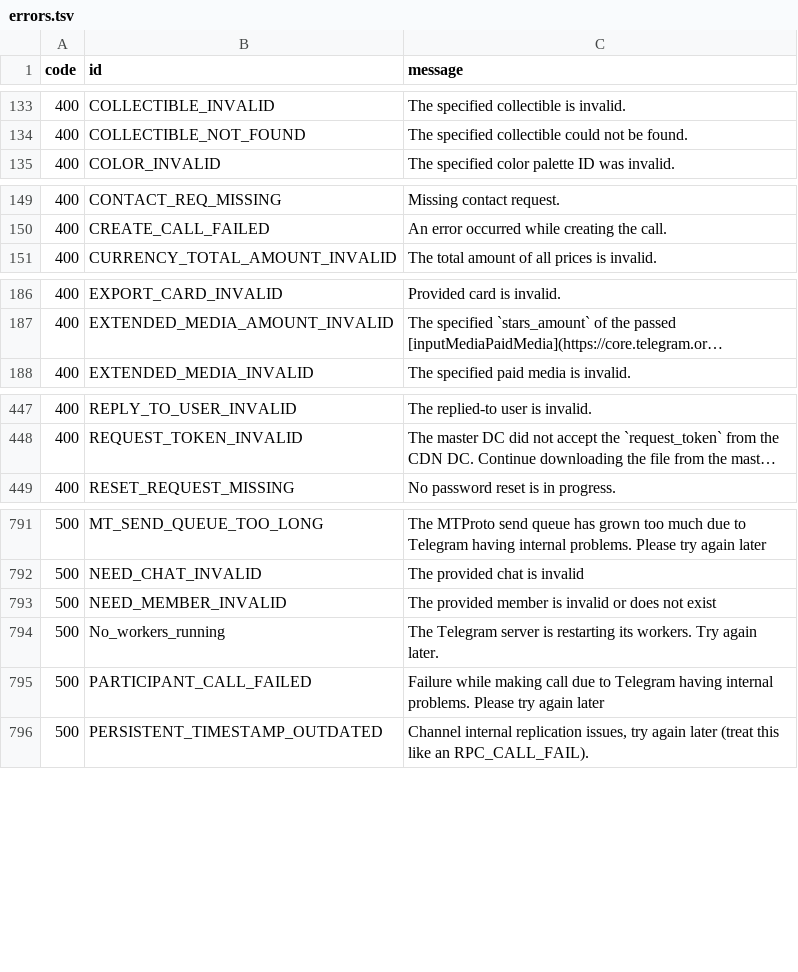
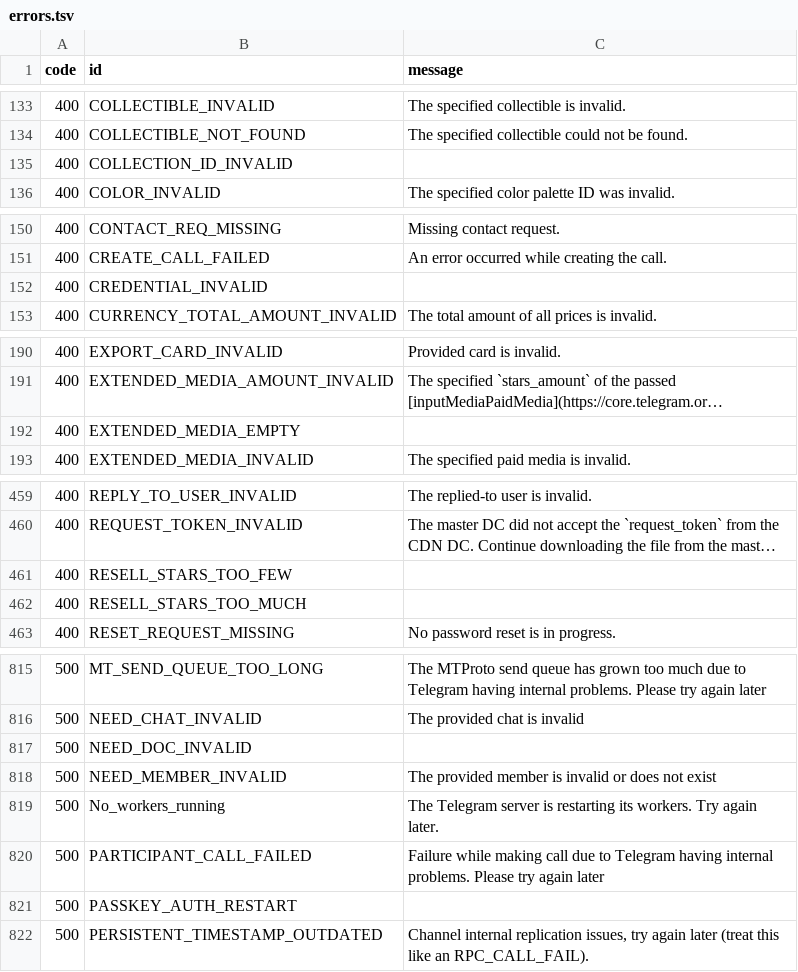
Before and after one commit to tgsnake/skema, a TSV file: generator/error/source/errors.tsv, drawn as a sheet; only a part is shown, gaps mark what is left out; long unchanged cells end in …; the diff covers the shown part only; the diff names each change by its address in the sheet, - before the commit and + after, or states it on an @@ line.

```diff
--- a/generator/error/source/errors.tsv
+++ b/generator/error/source/errors.tsv
+row 135: 400 | COLLECTION_ID_INVALID
+row 152: 400 | CREDENTIAL_INVALID
+row 192: 400 | EXTENDED_MEDIA_EMPTY
+row 461: 400 | RESELL_STARS_TOO_FEW
+row 462: 400 | RESELL_STARS_TOO_MUCH
+row 817: 500 | NEED_DOC_INVALID
+row 821: 500 | PASSKEY_AUTH_RESTART
```
Also changed, not shown: 20 added rows elsewhere in this file, 5 other files.
